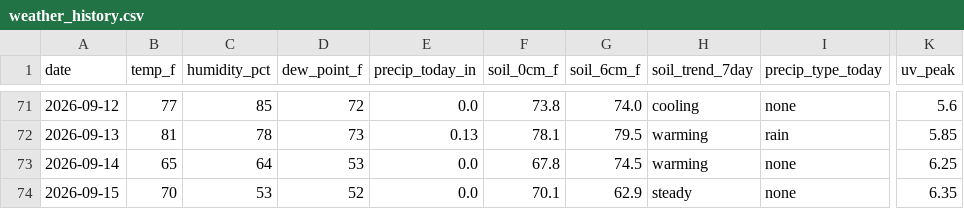
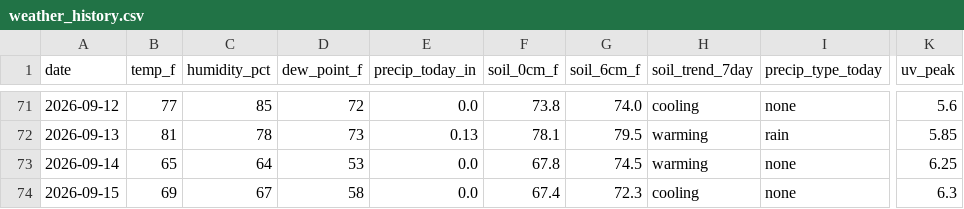
Before and after one commit to RDBFarm/rdbf-weather, a CSV file: weather_history.csv, drawn as a sheet; only a part is shown, gaps mark what is left out; the diff names each change by its address in the sheet, - before the commit and + after, or states it on an @@ line.

```diff
--- a/weather_history.csv
+++ b/weather_history.csv
-B74 (temp_f): 70
+B74 (temp_f): 69
-C74 (humidity_pct): 53
+C74 (humidity_pct): 67
-D74 (dew_point_f): 52
+D74 (dew_point_f): 58
-F74 (soil_0cm_f): 70.1
+F74 (soil_0cm_f): 67.4
-G74 (soil_6cm_f): 62.9
+G74 (soil_6cm_f): 72.3
-H74 (soil_trend_7day): steady
+H74 (soil_trend_7day): cooling
-K74 (uv_peak): 6.35
+K74 (uv_peak): 6.3
```
Also changed, not shown: 1 other file.
